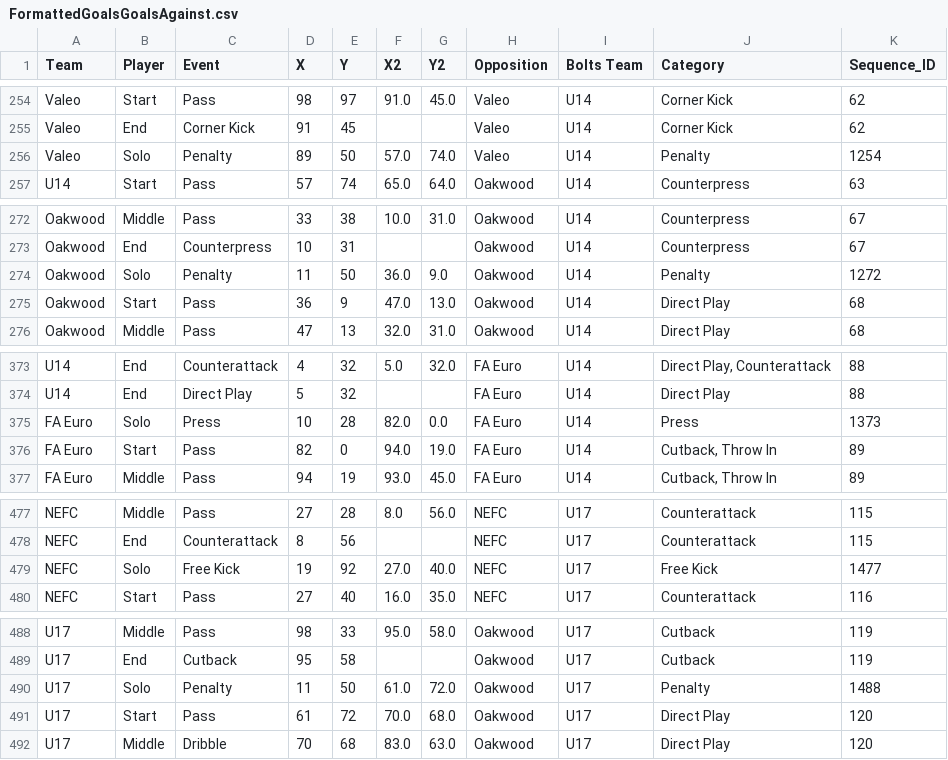
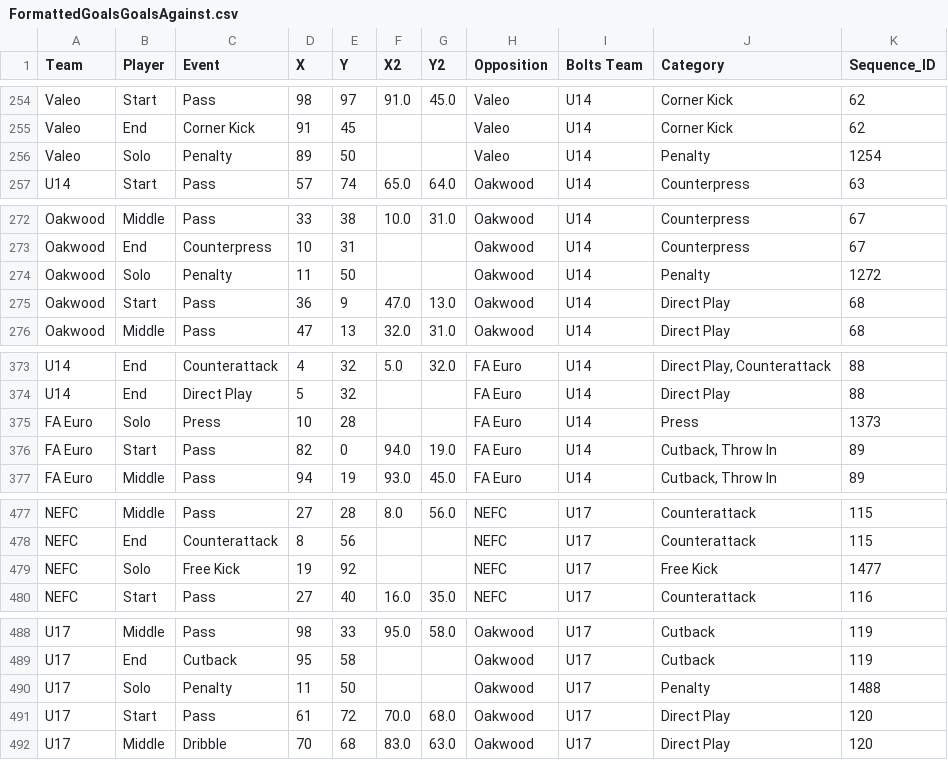
Before and after one commit to naveenelliott/GoalGoalAgainstProject_2025_Bolts, a CSV file: FormattedGoalsGoalsAgainst.csv, drawn as a sheet; only a part is shown, gaps mark what is left out; the diff covers the shown part only.

```diff
--- a/FormattedGoalsGoalsAgainst.csv
+++ b/FormattedGoalsGoalsAgainst.csv
@@ -255,3 +255,3 @@ Valeo,Start,Pass,98,97,91.0,45.0,Valeo,U14,Corner Kick,62
 Valeo,End,Corner Kick,91,45,,,Valeo,U14,Corner Kick,62
-Valeo,Solo,Penalty,89,50,57.0,74.0,Valeo,U14,Penalty,1254
+Valeo,Solo,Penalty,89,50,,,Valeo,U14,Penalty,1254
 U14,Start,Pass,57,74,65.0,64.0,Oakwood,U14,Counterpress,63
@@ -273,3 +273,3 @@ Oakwood,Middle,Pass,33,38,10.0,31.0,Oakwood,U14,Counterpress,67
 Oakwood,End,Counterpress,10,31,,,Oakwood,U14,Counterpress,67
-Oakwood,Solo,Penalty,11,50,36.0,9.0,Oakwood,U14,Penalty,1272
+Oakwood,Solo,Penalty,11,50,,,Oakwood,U14,Penalty,1272
 Oakwood,Start,Pass,36,9,47.0,13.0,Oakwood,U14,Direct Play,68
@@ -374,3 +374,3 @@ U14,End,Counterattack,4,32,5.0,32.0,FA Euro,U14,"Direct Play, Counterattack",88
 U14,End,Direct Play,5,32,,,FA Euro,U14,Direct Play,88
-FA Euro,Solo,Press,10,28,82.0,0.0,FA Euro,U14,Press,1373
+FA Euro,Solo,Press,10,28,,,FA Euro,U14,Press,1373
 FA Euro,Start,Pass,82,0,94.0,19.0,FA Euro,U14,"Cutback, Throw In",89
@@ -478,3 +478,3 @@ NEFC,Middle,Pass,27,28,8.0,56.0,NEFC,U17,Counterattack,115
 NEFC,End,Counterattack,8,56,,,NEFC,U17,Counterattack,115
-NEFC,Solo,Free Kick,19,92,27.0,40.0,NEFC,U17,Free Kick,1477
+NEFC,Solo,Free Kick,19,92,,,NEFC,U17,Free Kick,1477
 NEFC,Start,Pass,27,40,16.0,35.0,NEFC,U17,Counterattack,116
@@ -489,3 +489,3 @@ U17,Middle,Pass,98,33,95.0,58.0,Oakwood,U17,Cutback,119
 U17,End,Cutback,95,58,,,Oakwood,U17,Cutback,119
-U17,Solo,Penalty,11,50,61.0,72.0,Oakwood,U17,Penalty,1488
+U17,Solo,Penalty,11,50,,,Oakwood,U17,Penalty,1488
 U17,Start,Pass,61,72,70.0,68.0,Oakwood,U17,Direct Play,120
```
Also changed, not shown: 44 edited cells elsewhere in this file, 4 other files.
